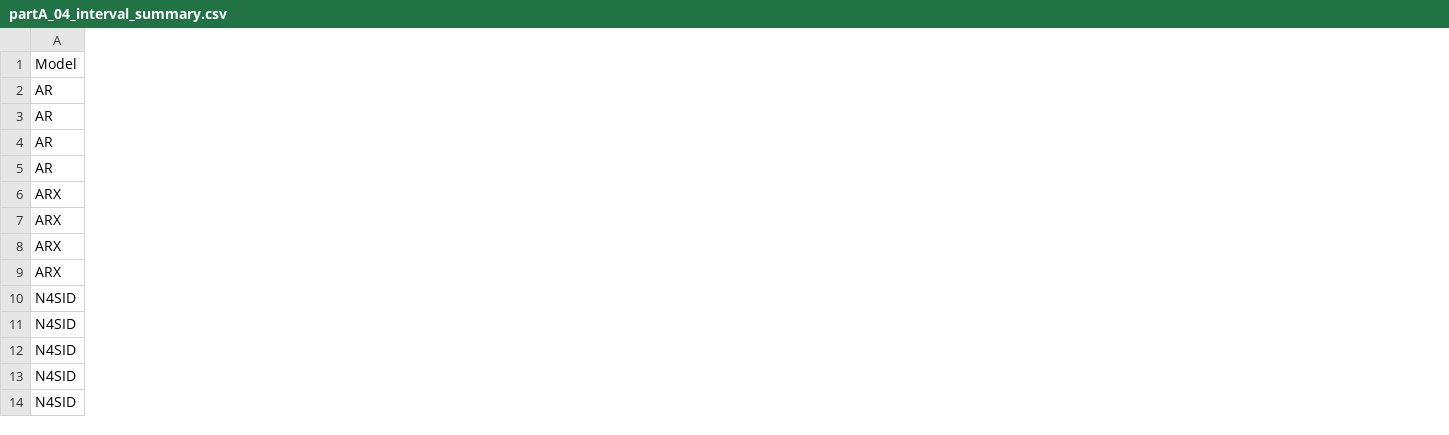
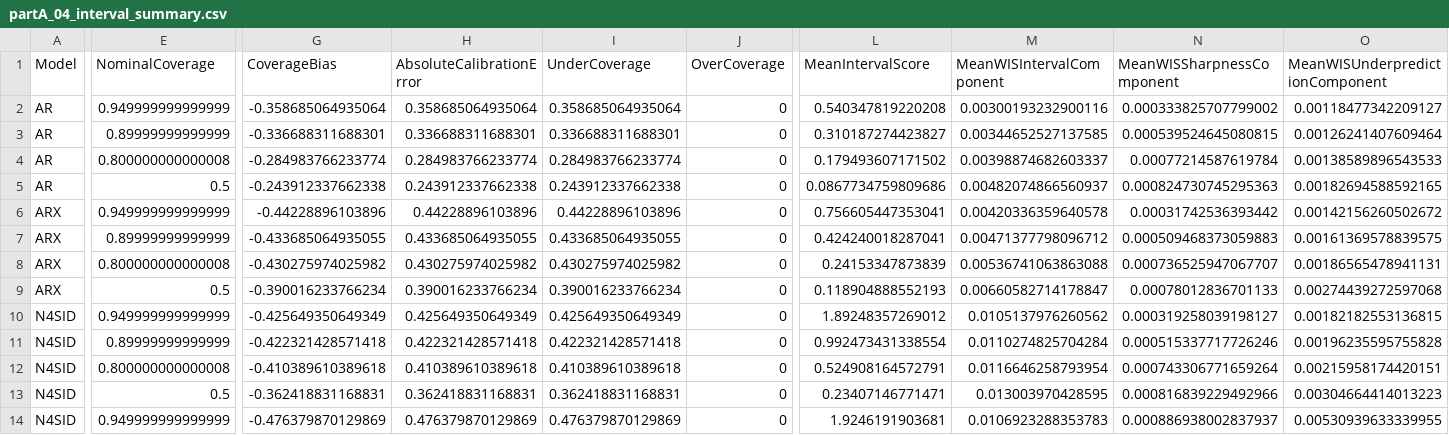
Before and after one commit to Kaahin-19/hybrid-epidemic-forecasting, a CSV file: results/partA/tables/partA_04_interval_summary.csv, drawn as a sheet; only a part is shown, gaps mark what is left out; the diff covers the shown part only; the diff names each change by its address in the sheet, - before the commit and + after, or states it on an @@ line.

```diff
--- a/results/partA/tables/partA_04_interval_summary.csv
+++ b/results/partA/tables/partA_04_interval_summary.csv
+column E (NominalCoverage), rows 2-14: 0.949999999999999 | 0.89999999999999 | 0.800000000000008 | 0.5 | 0.949999999999999 | 0.89999999999999 | 0.800000000000008 | 0.5 | 0.949999999999999 | 0.89999999999999 | 0.800000000000008 | 0.5 | 0.949999999999999
+column G (CoverageBias), rows 2-14: -0.358685064935064 | -0.336688311688301 | -0.284983766233774 | -0.243912337662338 | -0.44228896103896 | -0.433685064935055 | -0.430275974025982 | -0.390016233766234 | -0.425649350649349 | -0.422321428571418 | -0.410389610389618 | -0.362418831168831 | -0.476379870129869
+column H (AbsoluteCalibrationError), rows 2-14: 0.358685064935064 | 0.336688311688301 | 0.284983766233774 | 0.243912337662338 | 0.44228896103896 | 0.433685064935055 | 0.430275974025982 | 0.390016233766234 | 0.425649350649349 | 0.422321428571418 | 0.410389610389618 | 0.362418831168831 | 0.476379870129869
+column I (UnderCoverage), rows 2-14: 0.358685064935064 | 0.336688311688301 | 0.284983766233774 | 0.243912337662338 | 0.44228896103896 | 0.433685064935055 | 0.430275974025982 | 0.390016233766234 | 0.425649350649349 | 0.422321428571418 | 0.410389610389618 | 0.362418831168831 | 0.476379870129869
+column J (OverCoverage), rows 2-14: all 0
+column L (MeanIntervalScore), rows 2-14: 0.540347819220208 | 0.310187274423827 | 0.179493607171502 | 0.0867734759809686 | 0.756605447353041 | 0.424240018287041 | 0.24153347873839 | 0.118904888552193 | 1.89248357269012 | 0.992473431338554 | 0.524908164572791 | 0.23407146771471 | 1.9246191903681
+column M (MeanWISIntervalComponent), rows 2-14: 0.00300193232900116 | 0.00344652527137585 | 0.00398874682603337 | 0.00482074866560937 | 0.00420336359640578 | 0.00471377798096712 | 0.00536741063863088 | 0.00660582714178847 | 0.0105137976260562 | 0.0110274825704284 | 0.0116646258793954 | 0.013003970428595 | 0.0106923288353783
+column N (MeanWISSharpnessComponent), rows 2-14: 0.000333825707799002 | 0.000539524645080815 | 0.00077214587619784 | 0.000824730745295363 | 0.00031742536393442 | 0.000509468373059883 | 0.000736525947067707 | 0.00078012836701133 | 0.000319258039198127 | 0.000515337717726246 | 0.000743306771659264 | 0.000816839229492966 | 0.000886938002837937
+column O (MeanWISUnderpredictionComponent), rows 2-14: 0.00118477342209127 | 0.00126241407609464 | 0.00138589896543533 | 0.00182694588592165 | 0.00142156260502672 | 0.00161369578839575 | 0.00186565478941131 | 0.00274439272597068 | 0.00182182553136815 | 0.00196235595755828 | 0.00215958174420151 | 0.00304664414013223 | 0.00530939633339955
```
Also changed, not shown: 1 added column elsewhere in this file, results/partA/tables/partA_04_exo_mode_summary.csv, results/partA/tables/partA_04_model_summary.csv, 28 other files.
